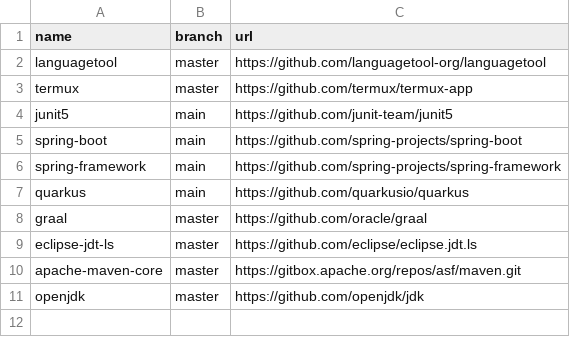
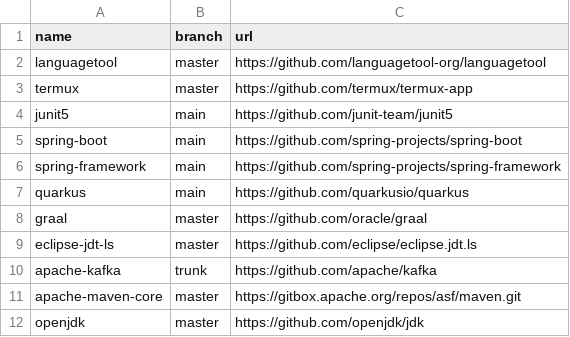
Before and after one commit to easbarba/lar, a CSV file: .config/qas/java.csv, drawn as a sheet.

Commit message:
qas: add kakfa

```diff
--- a/.config/qas/java.csv
+++ b/.config/qas/java.csv
@@ -9,2 +9,3 @@ graal,master,https://github.com/oracle/graal
 eclipse-jdt-ls,master,https://github.com/eclipse/eclipse.jdt.ls
+apache-kafka,trunk,https://github.com/apache/kafka
 apache-maven-core,master,https://gitbox.apache.org/repos/asf/maven.git
```
